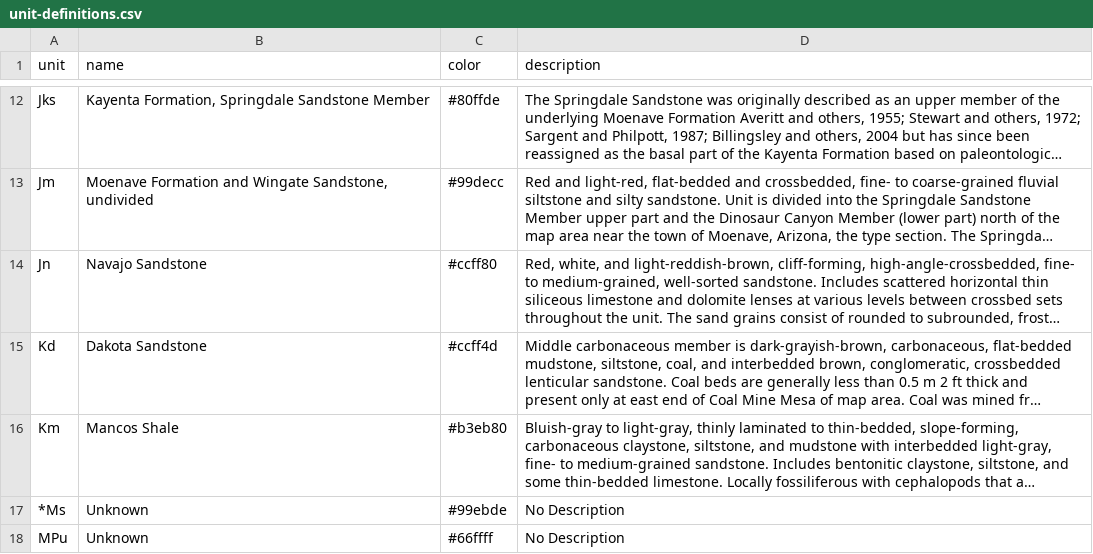
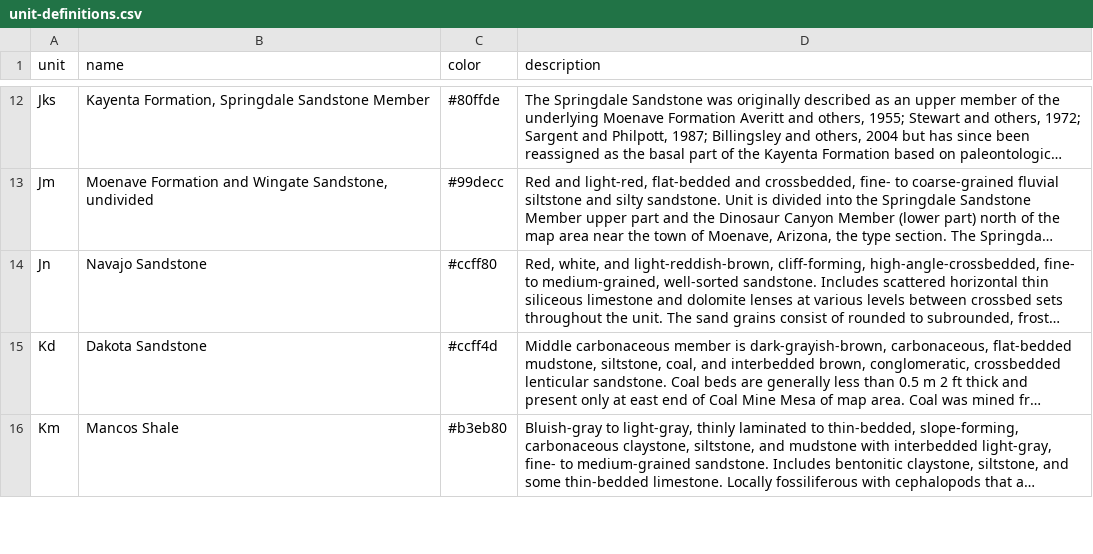
Before and after one commit to rclark/grand-canyon-geology, a CSV file: data/unit-definitions.csv, drawn as a sheet; only a part is shown, gaps mark what is left out; long unchanged cells end in …; the diff covers the shown part only; the diff names each change by its address in the sheet, - before the commit and + after, or states it on an @@ line.

Commit message:
provide some supai description, same color for kaibab undivided/harrisburg

```diff
--- a/data/unit-definitions.csv
+++ b/data/unit-definitions.csv
-row 17: *Ms | Unknown | #99ebde | No Description
-row 18: MPu | Unknown | #66ffff | No Description
```
Also changed, not shown: 1 removed row and 4 edited cells elsewhere in this file.
